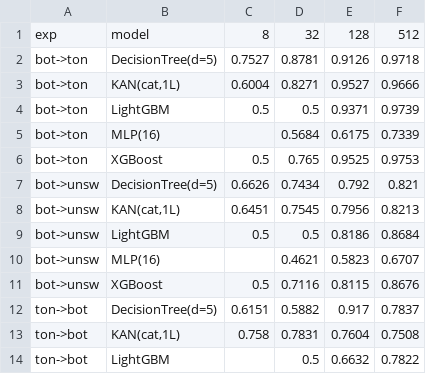
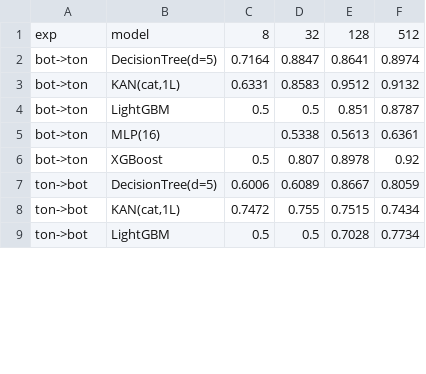
Before and after one commit to emanuelepiodebernardis/kan-ids-v2, a CSV file: adattamento-drift/results/drift_baselines_rifit.csv, drawn as a sheet; only a part is shown; the diff covers the shown part only.

Commit message:
adattamento-drift: proiezione solo sui due domini dell'esperimento
spazio_ridotto.py applicava la proiezione ricco->ridotto a tutti i domini caricati, incluso cic, che nello spazio minimo 3+2 non ha la colonna duration: KeyError alla prima run con cic in memoria. Ora proietta solo src e dst. Il checkpoint passa da (exp, seed) a (exp, seed, spazio): con la chiave vecchia bastava un'interruzione per far saltare gli spazi non ancora calcolati di quel seed.

```diff
--- a/adattamento-drift/results/drift_baselines_rifit.csv
+++ b/adattamento-drift/results/drift_baselines_rifit.csv
@@ -1,14 +1,9 @@
 exp,model,8,32,128,512
-bot->ton,DecisionTree(d=5),0.7527,0.8781,0.9126,0.9718
-bot->ton,"KAN(cat,1L)",0.6004,0.8271,0.9527,0.9666
-bot->ton,LightGBM,0.5,0.5,0.9371,0.9739
-bot->ton,MLP(16),,0.5684,0.6175,0.7339
-bot->ton,XGBoost,0.5,0.765,0.9525,0.9753
-bot->unsw,DecisionTree(d=5),0.6626,0.7434,0.792,0.821
-bot->unsw,"KAN(cat,1L)",0.6451,0.7545,0.7956,0.8213
-bot->unsw,LightGBM,0.5,0.5,0.8186,0.8684
-bot->unsw,MLP(16),,0.4621,0.5823,0.6707
-bot->unsw,XGBoost,0.5,0.7116,0.8115,0.8676
-ton->bot,DecisionTree(d=5),0.6151,0.5882,0.917,0.7837
-ton->bot,"KAN(cat,1L)",0.758,0.7831,0.7604,0.7508
-ton->bot,LightGBM,,0.5,0.6632,0.7822
+bot->ton,DecisionTree(d=5),0.7164,0.8847,0.8641,0.8974
+bot->ton,"KAN(cat,1L)",0.6331,0.8583,0.9512,0.9132
+bot->ton,LightGBM,0.5,0.5,0.851,0.8787
+bot->ton,MLP(16),,0.5338,0.5613,0.6361
+bot->ton,XGBoost,0.5,0.807,0.8978,0.92
+ton->bot,DecisionTree(d=5),0.6006,0.6089,0.8667,0.8059
+ton->bot,"KAN(cat,1L)",0.7472,0.755,0.7515,0.7434
+ton->bot,LightGBM,0.5,0.5,0.7028,0.7734
```
Also changed, not shown: 12 removed rows and 6 edited cells elsewhere in this file, adattamento-drift/results/drift_adapt.csv, adattamento-drift/results/drift_baselines.csv, 14 other files.
